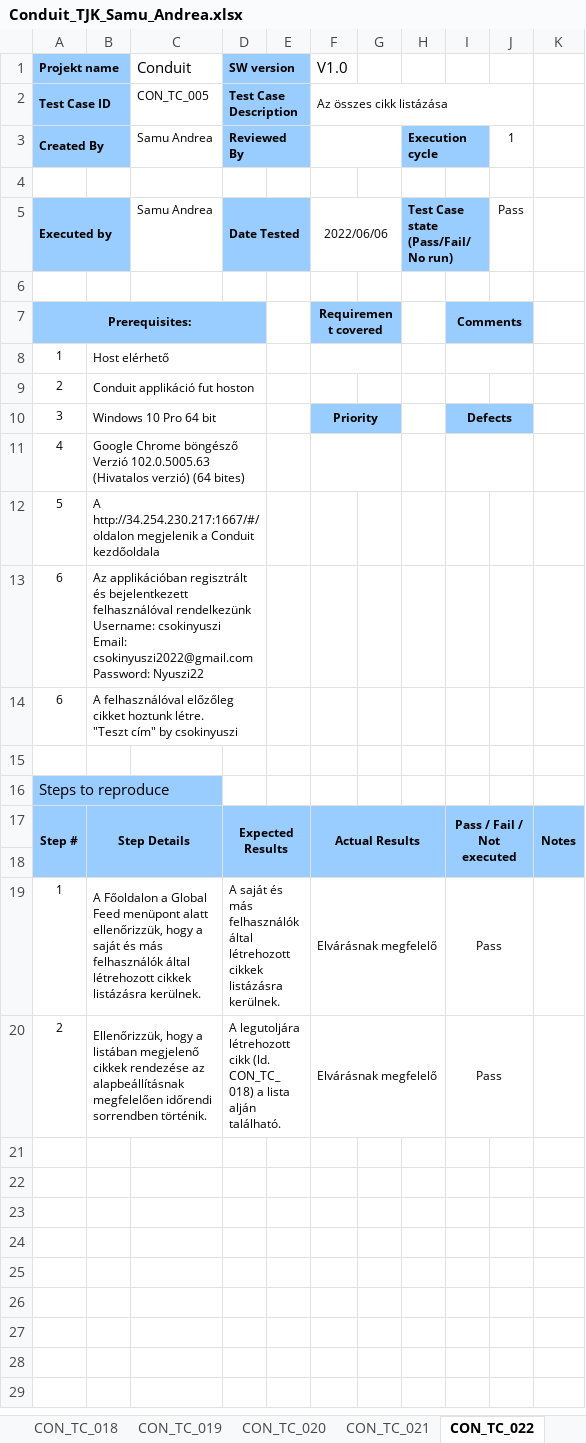
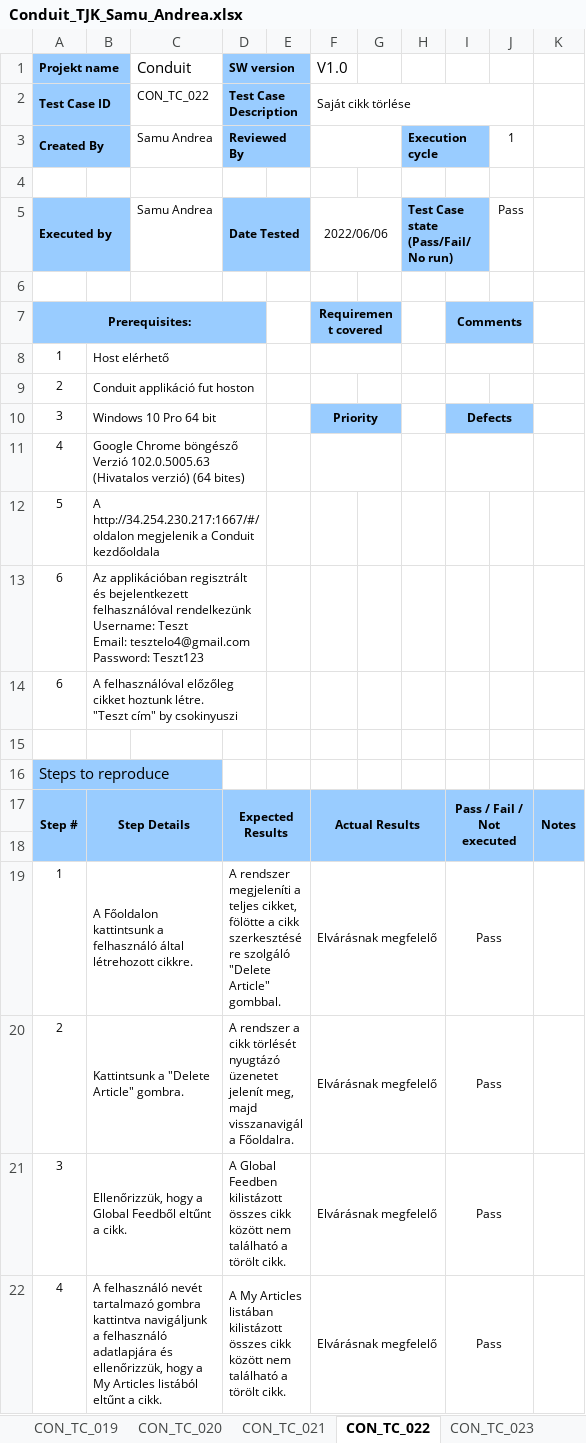
Before and after one commit to zuzmkarc/conduit, an Excel workbook: documents/Conduit_TJK_Samu_Andrea.xlsx, sheet CON_TC_022, drawn as a sheet; values as stored, in another font and other column widths than the file's, no borders; conditional formats not drawn; ↵ is a line break in a cell; the diff names each change by its address in the sheet, - before the commit and + after, or states it on an @@ line.

```diff
--- a/documents/Conduit_TJK_Samu_Andrea.xlsx (sheet CON_TC_022)
+++ b/documents/Conduit_TJK_Samu_Andrea.xlsx (sheet CON_TC_022)
-sheet tab: CON_TC_018
-C2 (Conduit): CON_TC_005
+C2 (Conduit): CON_TC_022
-F2 (V1.0): Az összes cikk listázása
+F2 (V1.0): Saját cikk törlése
-B13: …rendelkezünk ↵ Username: csokinyuszi ↵ Email: csokinyuszi2022@gmail.com ↵ Password: Nyuszi22
+B13: …rendelkezünk ↵ Username: Teszt ↵ Email: tesztelo4@gmail.com ↵ Password: Teszt123
-B19: A Főoldalon a Global Feed menüpont alatt ellenőrizzük, hogy a saját és más felhasználók által létrehozott cikkek listázásra kerülnek.
+B19: A Főoldalon kattintsunk a felhasználó által létrehozott cikkre.
-D19 (SW version): A saját és más felhasználók által létrehozott cikkek listázásra kerülnek.
+D19 (SW version): A rendszer megjeleníti a teljes cikket, fölötte a cikk szerkesztésére szolgáló "Delete Article" gombbal.
-B20: Ellenőrizzük, hogy a listában megjelenő cikkek rendezése az alapbeállításnak megfelelően időrendi sorrendben történik.
+B20: Kattintsunk a "Delete Article" gombra.
-D20 (SW version): A legutoljára létrehozott cikk (ld. CON_TC_018) a lista alján található.
+D20 (SW version): A rendszer a cikk törlését nyugtázó üzenetet jelenít meg, majd visszanavigál a Főoldalra.
+row 21: 3 | Ellenőrizzük, hogy a Global Feedből eltűnt a cikk. |  | A Global Feedben kilistázott összes cikk között nem található a törölt cikk. |  | Elvárásnak megfelelő |  |  | Pass
+row 22: 4 | A felhasználó nevét tartalmazó gombra kattintva navigáljunk a felhasználó adatlapjára és ellenőrizzük, hogy a My Articles listából eltűnt a cikk. |  | A My Articles listában kilistázott összes cikk között nem található a törölt cikk. |  | Elvárásnak megfelelő |  |  | Pass
```
Also changed, not shown: sheet TC, sheet CON_TC_031, sheet CON_TC_020, sheet CON_TC_026, sheet CON_TC_021, sheet CON_TC_028, 24 more sheets, other sheet tabs, formulas that keep their value.
